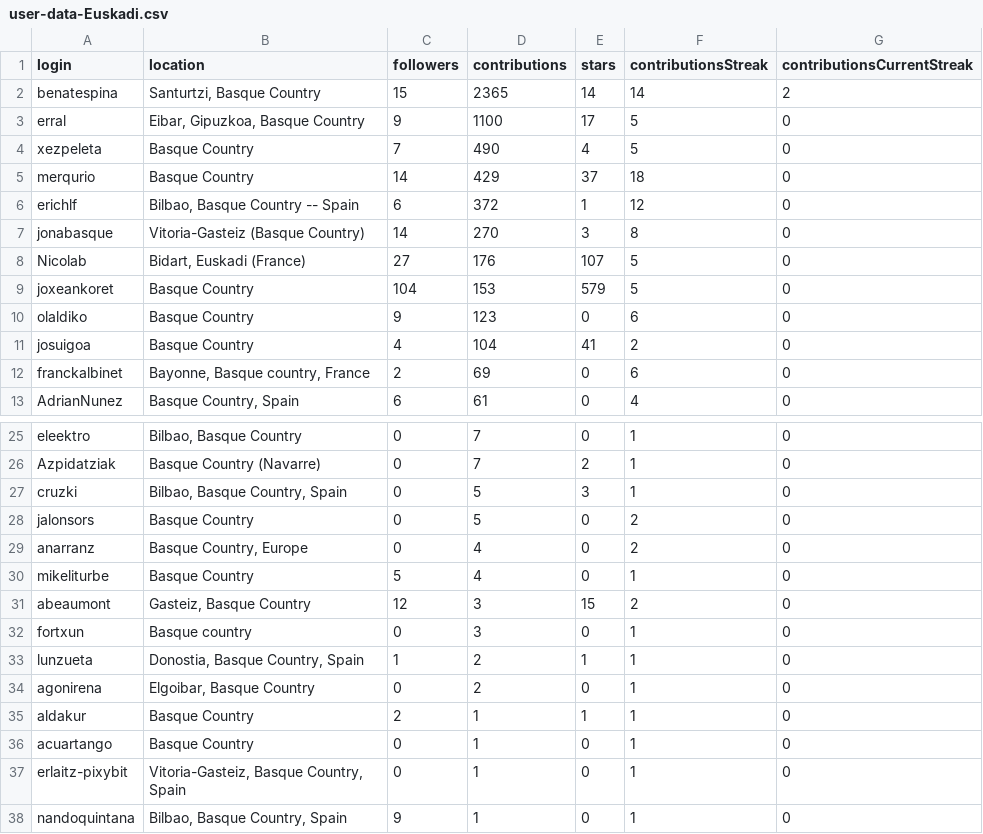
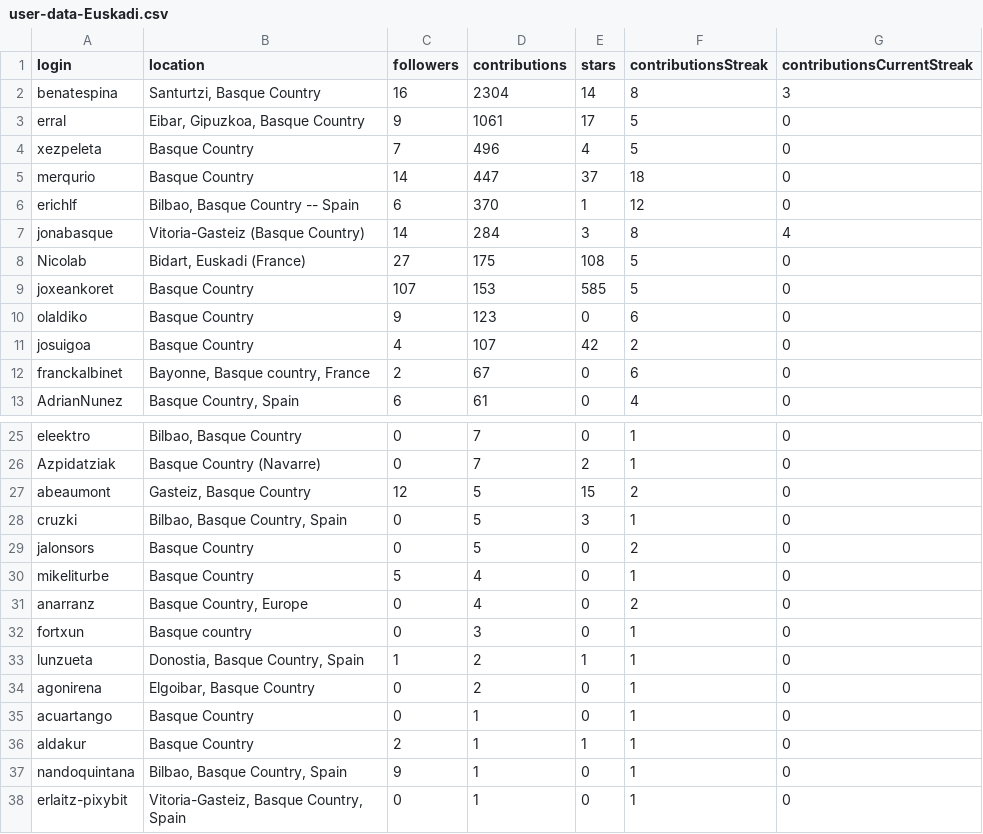
Before and after one commit to JJ/top-github-users-data, a CSV file: data/user-data-Euskadi.csv, drawn as a sheet; only a part is shown, gaps mark what is left out; the diff covers the shown part only.

```diff
--- a/data/user-data-Euskadi.csv
+++ b/data/user-data-Euskadi.csv
@@ -1,13 +1,13 @@
 login; location; followers; contributions; stars; contributionsStreak; contributionsCurrentStreak
-benatespina;Santurtzi, Basque Country;15;2365;14;14;2
-erral;Eibar, Gipuzkoa, Basque Country;9;1100;17;5;0
-xezpeleta;Basque Country;7;490;4;5;0
-merqurio;Basque Country;14;429;37;18;0
-erichlf;Bilbao, Basque Country -- Spain;6;372;1;12;0
-jonabasque;Vitoria-Gasteiz (Basque Country);14;270;3;8;0
-Nicolab;Bidart, Euskadi (France);27;176;107;5;0
-joxeankoret;Basque Country;104;153;579;5;0
+benatespina;Santurtzi, Basque Country;16;2304;14;8;3
+erral;Eibar, Gipuzkoa, Basque Country;9;1061;17;5;0
+xezpeleta;Basque Country;7;496;4;5;0
+merqurio;Basque Country;14;447;37;18;0
+erichlf;Bilbao, Basque Country -- Spain;6;370;1;12;0
+jonabasque;Vitoria-Gasteiz (Basque Country);14;284;3;8;4
+Nicolab;Bidart, Euskadi (France);27;175;108;5;0
+joxeankoret;Basque Country;107;153;585;5;0
 olaldiko;Basque Country;9;123;0;6;0
-josuigoa;Basque Country;4;104;41;2;0
-franckalbinet;Bayonne, Basque country, France;2;69;0;6;0
+josuigoa;Basque Country;4;107;42;2;0
+franckalbinet;Bayonne, Basque country, France;2;67;0;6;0
 AdrianNunez;Basque Country, Spain;6;61;0;4;0
@@ -26,7 +26,7 @@ eleektro;Bilbao, Basque Country;0;7;0;1;0
 Azpidatziak;Basque Country (Navarre);0;7;2;1;0
+abeaumont;Gasteiz, Basque Country;12;5;15;2;0
 cruzki;Bilbao, Basque Country, Spain;0;5;3;1;0
 jalonsors;Basque Country;0;5;0;2;0
+mikeliturbe;Basque Country;5;4;0;1;0
 anarranz;Basque Country, Europe;0;4;0;2;0
-mikeliturbe;Basque Country;5;4;0;1;0
-abeaumont;Gasteiz, Basque Country;12;3;15;2;0
 fortxun;Basque country;0;3;0;1;0
@@ -34,5 +34,5 @@ lunzueta;Donostia, Basque Country, Spain;1;2;1;1;0
 agonirena;Elgoibar, Basque Country;0;2;0;1;0
+acuartango;Basque Country;0;1;0;1;0
 aldakur;Basque Country;2;1;1;1;0
-acuartango;Basque Country;0;1;0;1;0
+nandoquintana;Bilbao, Basque Country, Spain;9;1;0;1;0
 erlaitz-pixybit;Vitoria-Gasteiz, Basque Country, Spain;0;1;0;1;0
-nandoquintana;Bilbao, Basque Country, Spain;9;1;0;1;0
```
Also changed, not shown: 1 added row and 1 removed row elsewhere in this file, data/processed/aggregated-top-Catalunya.csv, data/processed/aggregated-top-Euskadi.csv, 17 other files.
